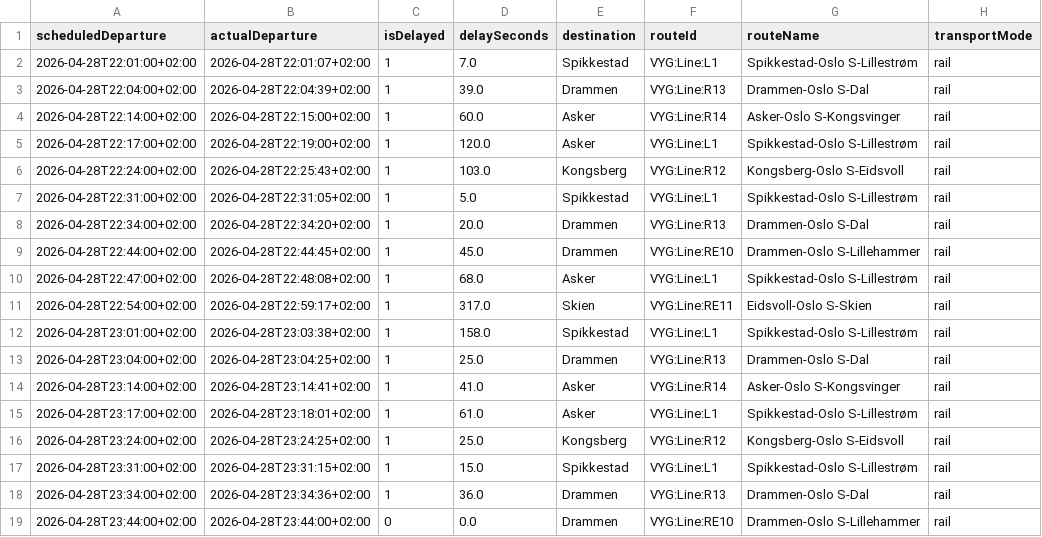
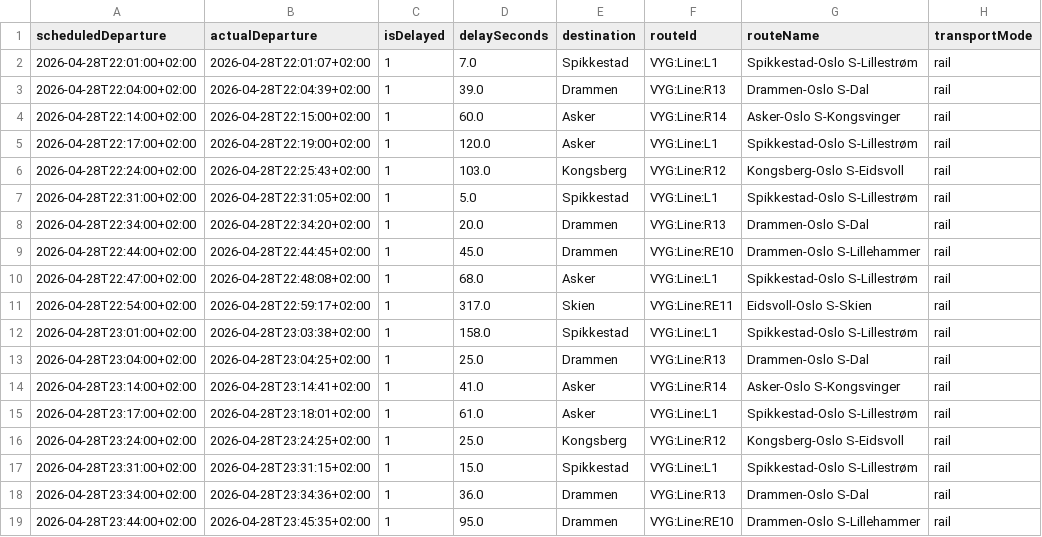
Before and after one commit to simenoddenhansen/togtider, a CSV file: reiser_oslo_sandvika/OsloS_til_Sandvika_reiser_siste_timen.csv, drawn as a sheet; only a part is shown; the diff names each change by its address in the sheet, - before the commit and + after, or states it on an @@ line.

```diff
--- a/reiser_oslo_sandvika/OsloS_til_Sandvika_reiser_siste_timen.csv
+++ b/reiser_oslo_sandvika/OsloS_til_Sandvika_reiser_siste_timen.csv
-B19 (actualDeparture): 2026-04-28T23:44:00+02:00
+B19 (actualDeparture): 2026-04-28T23:45:35+02:00
-C19 (isDelayed): 0
+C19 (isDelayed): 1
-D19 (delaySeconds): 0.0
+D19 (delaySeconds): 95.0
```
Also changed, not shown: data_collection/history/forsinkelser_2026-04-29.csv, 2 other files.
